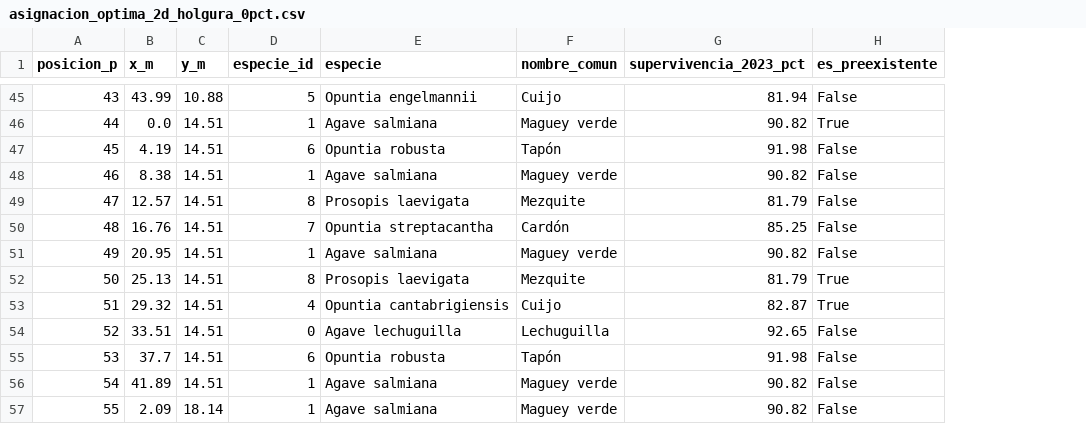
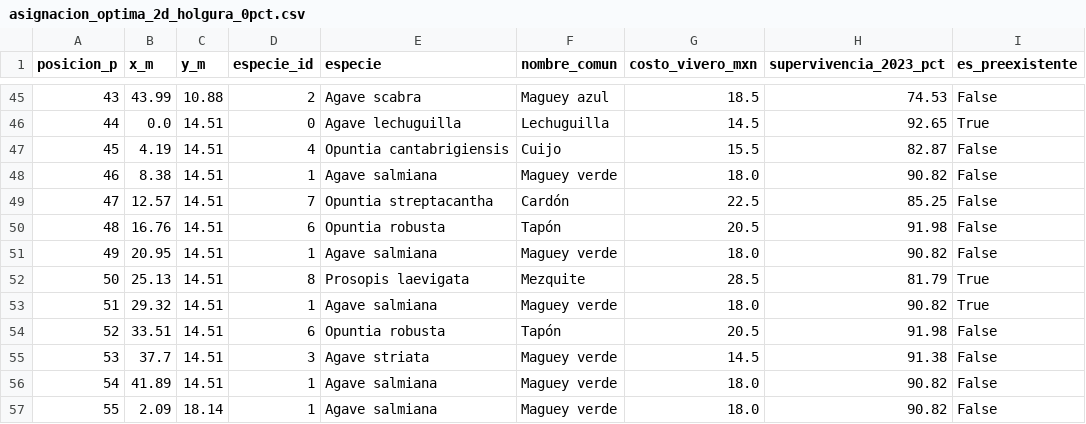
Before and after one commit to Eugenioxss/REFORESTATHON, a CSV file: scripts/outputs/asignacion_optima_2d_holgura_0pct.csv, drawn as a sheet; only a part is shown, gaps mark what is left out; addresses are those after the commit; the diff covers the shown part only; the diff names each change by its address in the sheet, - before the commit and + after, or states it on an @@ line.

```diff
--- a/scripts/outputs/asignacion_optima_2d_holgura_0pct.csv
+++ b/scripts/outputs/asignacion_optima_2d_holgura_0pct.csv
+column G (costo_vivero_mxn), rows 45-57: 18.5 | 14.5 | 15.5 | 18.0 | 22.5 | 20.5 | 18.0 | 28.5 | 18.0 | 20.5 | 14.5 | 18.0 | 18.0
-D45 (especie_id): 5
+D45 (especie_id): 2
-E45 (especie): Opuntia engelmannii
+E45 (especie): Agave scabra
-F45 (nombre_comun): Cuijo
+F45 (nombre_comun): Maguey azul
-H45 (supervivencia_2023_pct): 81.94
+H45 (supervivencia_2023_pct): 74.53
-D46 (especie_id): 1
+D46 (especie_id): 0
-E46 (especie): Agave salmiana
+E46 (especie): Agave lechuguilla
-F46 (nombre_comun): Maguey verde
+F46 (nombre_comun): Lechuguilla
-H46 (supervivencia_2023_pct): 90.82
+H46 (supervivencia_2023_pct): 92.65
-D47 (especie_id): 6
+D47 (especie_id): 4
-E47 (especie): Opuntia robusta
+E47 (especie): Opuntia cantabrigiensis
-F47 (nombre_comun): Tapón
+F47 (nombre_comun): Cuijo
-H47 (supervivencia_2023_pct): 91.98
+H47 (supervivencia_2023_pct): 82.87
-D49 (especie_id): 8
+D49 (especie_id): 7
-E49 (especie): Prosopis laevigata
+E49 (especie): Opuntia streptacantha
-F49 (nombre_comun): Mezquite
+F49 (nombre_comun): Cardón
-H49 (supervivencia_2023_pct): 81.79
+H49 (supervivencia_2023_pct): 85.25
-D50 (especie_id): 7
+D50 (especie_id): 6
-E50 (especie): Opuntia streptacantha
+E50 (especie): Opuntia robusta
-F50 (nombre_comun): Cardón
+F50 (nombre_comun): Tapón
-H50 (supervivencia_2023_pct): 85.25
+H50 (supervivencia_2023_pct): 91.98
-D53 (especie_id): 4
+D53 (especie_id): 1
-E53 (especie): Opuntia cantabrigiensis
+E53 (especie): Agave salmiana
-F53 (nombre_comun): Cuijo
+F53 (nombre_comun): Maguey verde
-H53 (supervivencia_2023_pct): 82.87
+H53 (supervivencia_2023_pct): 90.82
-D54 (especie_id): 0
+D54 (especie_id): 6
-E54 (especie): Agave lechuguilla
+E54 (especie): Opuntia robusta
-F54 (nombre_comun): Lechuguilla
+F54 (nombre_comun): Tapón
-H54 (supervivencia_2023_pct): 92.65
+H54 (supervivencia_2023_pct): 91.98
-D55 (especie_id): 6
+D55 (especie_id): 3
-E55 (especie): Opuntia robusta
+E55 (especie): Agave striata
-F55 (nombre_comun): Tapón
+F55 (nombre_comun): Maguey verde
-H55 (supervivencia_2023_pct): 91.98
+H55 (supervivencia_2023_pct): 91.38
```
Also changed, not shown: 161 edited cells elsewhere in this file, scripts/outputs/asignacion_optima_2d.csv, scripts/outputs/asignacion_optima_2d_holgura_10pct.csv, 23 other files.
